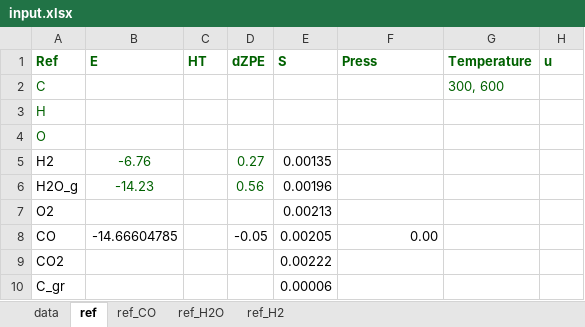
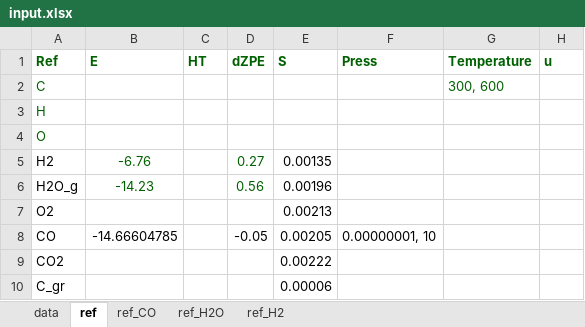
Before and after one commit to renpj/auto_phase_diagram, an Excel workbook: input.xlsx, sheet ref, drawn as a sheet; values as stored, in another font and other column widths than the file's, no borders; charts and pictures not drawn; the diff names each change by its address in the sheet, - before the commit and + after, or states it on an @@ line.

```diff
--- a/input.xlsx (sheet ref)
+++ b/input.xlsx (sheet ref)
-F8 (Press): 0.00
+F8 (Press): 0.00000001, 10
```
Also changed, not shown: charts or pictures, 1 other file.
